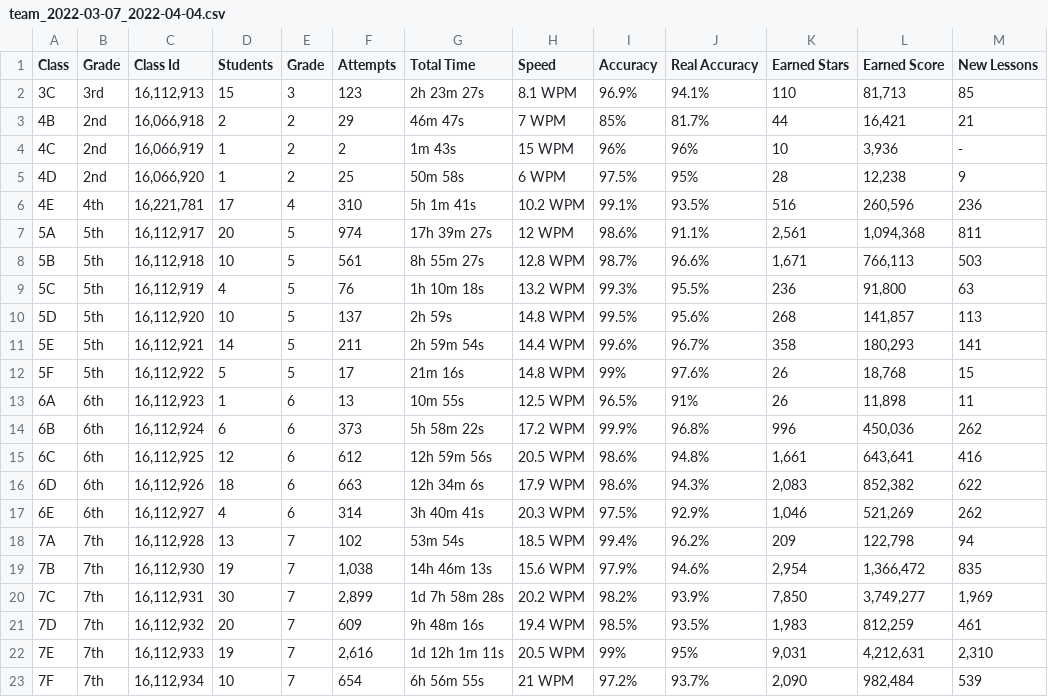
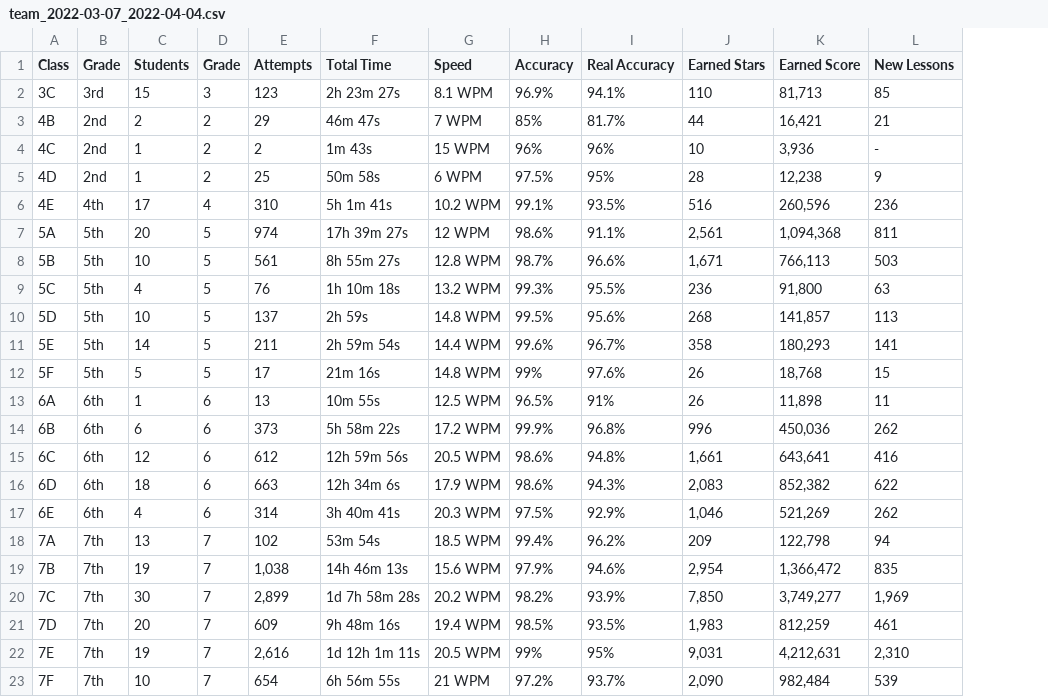
Before and after one commit to panoptikoe/csv, a CSV file: team_2022-03-07_2022-04-04.csv, drawn as a sheet; only a part is shown; the diff names each change by its address in the sheet, - before the commit and + after, or states it on an @@ line.

Commit message:
Update team_2022-03-07_2022-04-04.csv

```diff
--- a/team_2022-03-07_2022-04-04.csv
+++ b/team_2022-03-07_2022-04-04.csv
-column C (Class Id), rows 2-23: 16,112,913 | 16,066,918 | 16,066,919 | 16,066,920 | 16,221,781 | 16,112,917 | 16,112,918 | 16,112,919 | 16,112,920 | 16,112,921 | 16,112,922 | 16,112,923 | 16,112,924 | 16,112,925 | 16,112,926 | 16,112,927 | 16,112,928 | 16,112,930 | 16,112,931 | 16,112,932 | 16,112,933 | 16,112,934
```
